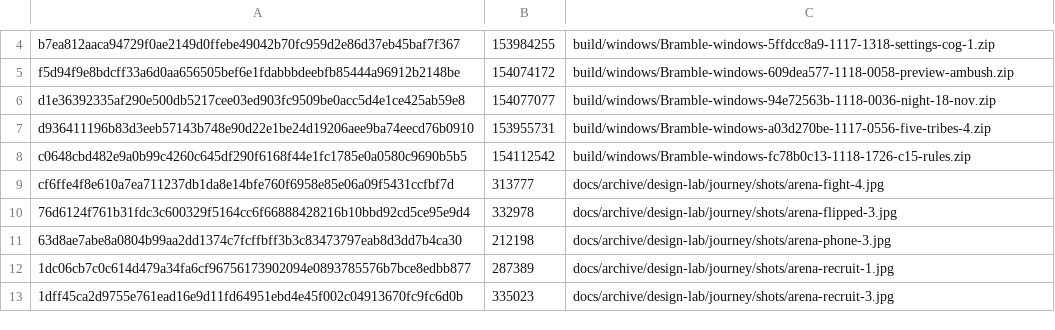
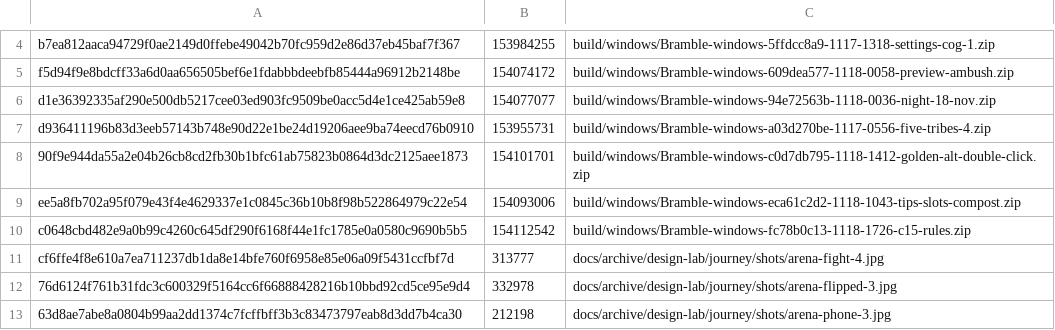
Before and after one commit to SwitchOCE/Bramble, a TSV file: tools/assets/manifest.tsv, drawn as a sheet; only a part is shown, gaps mark what is left out; the shorter side is filled out with more unchanged rows.

```diff
--- a/tools/assets/manifest.tsv
+++ b/tools/assets/manifest.tsv
@@ -7,2 +7,4 @@ d1e36392335af290e500db5217cee03ed903fc9509be0acc5d4e1ce425ab59e8	154077077	build
 d936411196b83d3eeb57143b748e90d22e1be24d19206aee9ba74eecd76b0910	153955731	build/windows/Bramble-windows-a03d270be-1117-0556-five-tribes-4.zip
+90f9e944da55a2e04b26cb8cd2fb30b1bfc61ab75823b0864d3dc2125aee1873	154101701	build/windows/Bramble-windows-c0d7db795-1118-1412-golden-alt-double-click.zip
+ee5a8fb702a95f079e43f4e4629337e1c0845c36b10b8f98b522864979c22e54	154093006	build/windows/Bramble-windows-eca61c2d2-1118-1043-tips-slots-compost.zip
 c0648cbd482e9a0b99c4260c645df290f6168f44e1fc1785e0a0580c9690b5b5	154112542	build/windows/Bramble-windows-fc78b0c13-1118-1726-c15-rules.zip
```
